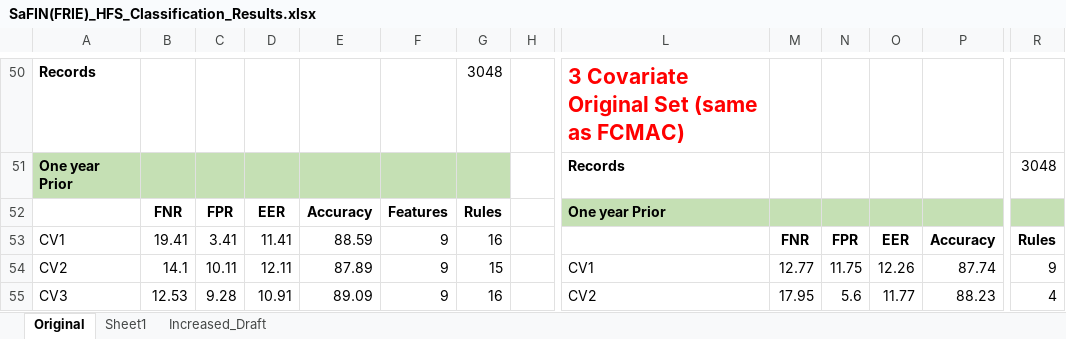
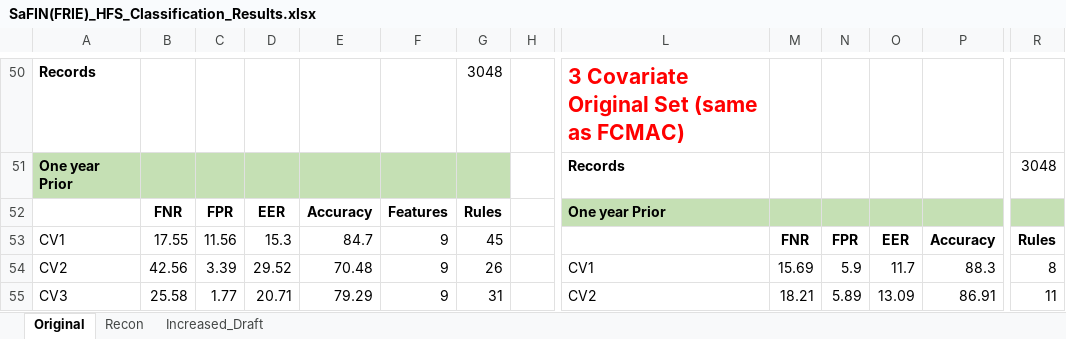
Before and after one commit to Javelin1991/htet_predict_bank_failure, an Excel workbook: Experiment_Resulsts/SaFIN(FRIE)_HFS_Classification_Results.xlsx, sheet Original, drawn as a sheet; only a part is shown, gaps mark what is left out; values as stored, in another font and other column widths than the file's, no borders; the diff covers the shown part only; the diff names each change by its address in the sheet, - before the commit and + after, or states it on an @@ line.

Commit message:
Update experiment results

```diff
--- a/Experiment_Resulsts/SaFIN(FRIE)_HFS_Classification_Results.xlsx (sheet Original)
+++ b/Experiment_Resulsts/SaFIN(FRIE)_HFS_Classification_Results.xlsx (sheet Original)
-sheet tab: Sheet1
+sheet tab: Recon
-B53: 19.41
+B53: 17.55
-C53: 3.41
+C53: 11.56
-D53: 11.41
+D53: 15.3
-E53: 88.59
+E53: 84.7
-G53: 16
+G53: 45
-B54: 14.1
+B54: 42.56
-C54: 10.11
+C54: 3.39
-D54: 12.11
+D54: 29.52
-E54: 87.89
+E54: 70.48
-G54: 15
+G54: 26
-M54: 12.77
+M54: 15.69
-N54: 11.75
+N54: 5.9
-O54: 12.26
+O54: 11.7
-P54: 87.74
+P54: 88.3
-R54: 9
+R54: 8
-B55: 12.53
+B55: 25.58
-C55: 9.28
+C55: 1.77
-D55: 10.91
+D55: 20.71
-E55: 89.09
+E55: 79.29
-G55: 16
+G55: 31
-M55: 17.95
+M55: 18.21
-N55: 5.6
+N55: 5.89
-O55: 11.77
+O55: 13.09
-P55: 88.23
+P55: 86.91
-R55: 4
+R55: 11
```
Also changed, not shown: 12 added rows, 12 removed rows and 146 edited cells elsewhere in this sheet, sheet Recon, sheet Increased_Draft, 39 other files.
